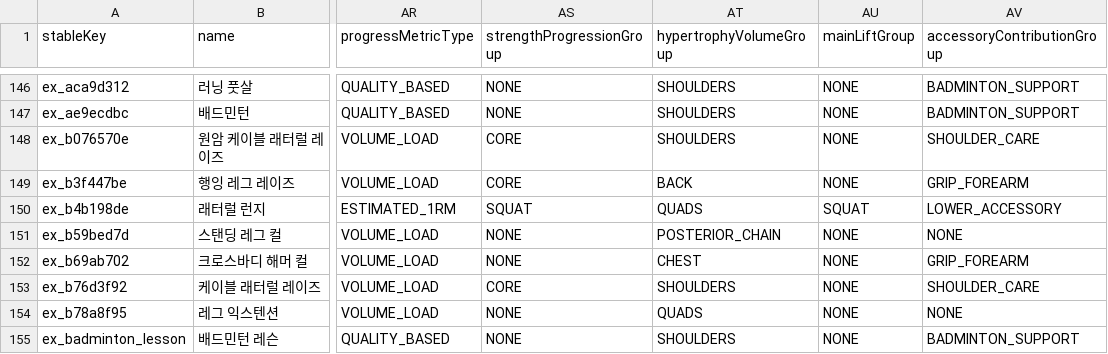
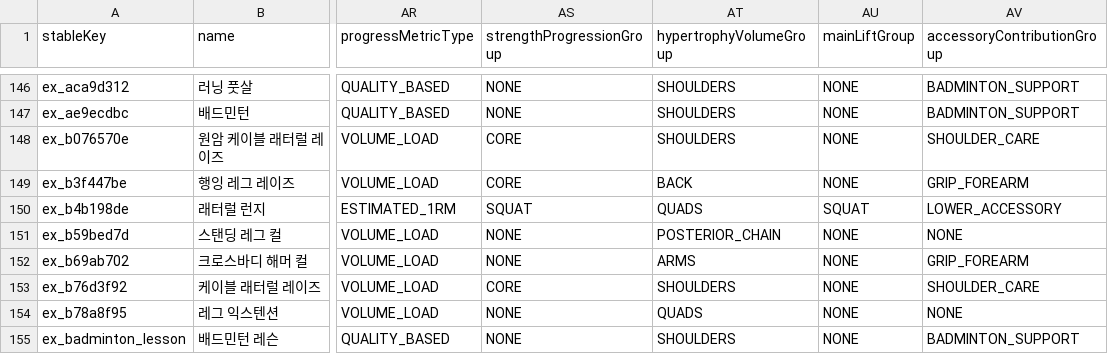
Before and after one commit to Mascollel-Ko/WhatYouGottaDo, a CSV file: app/src/main/assets/metadata/canonical_v1/exercise_bootstrap.csv, drawn as a sheet; only a part is shown, gaps mark what is left out; the diff covers the shown part only; the diff names each change by its address in the sheet, - before the commit and + after, or states it on an @@ line.

```diff
--- a/app/src/main/assets/metadata/canonical_v1/exercise_bootstrap.csv
+++ b/app/src/main/assets/metadata/canonical_v1/exercise_bootstrap.csv
-AT152 (hypertrophyVolumeGroup): CHEST
+AT152 (hypertrophyVolumeGroup): ARMS
```
Also changed, not shown: 27 edited cells elsewhere in this file, app/src/main/assets/metadata/canonical_v1/muscle_relations.csv, 5 other files.
